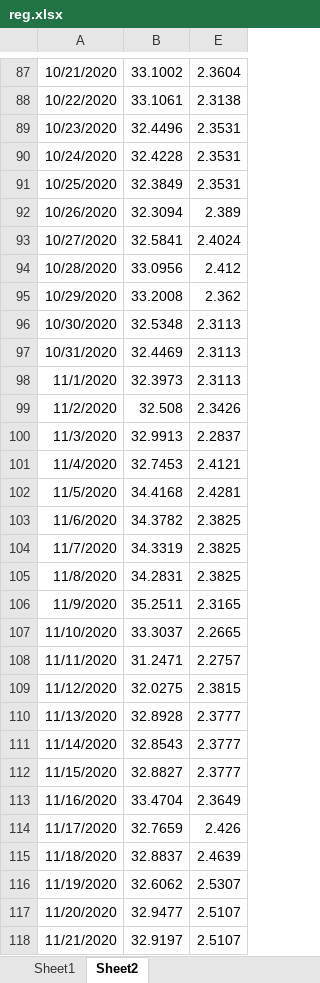
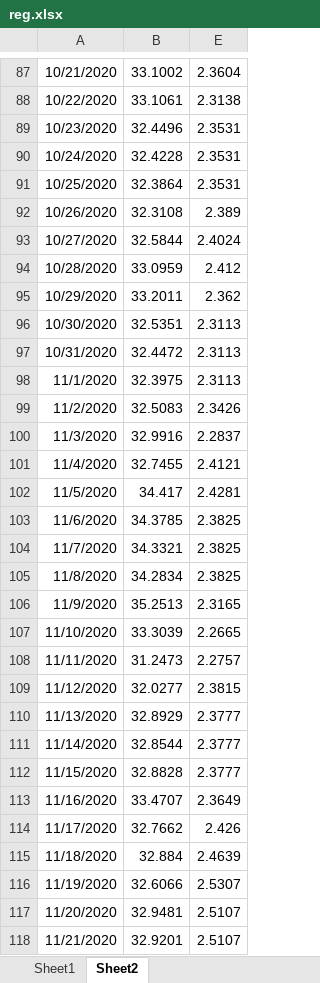
Before and after one commit to johns0nj/EU, an Excel workbook: BOND_EQT/reg.xlsx, sheet Sheet2, drawn as a sheet; only a part is shown, gaps mark what is left out; values as stored, in another font and other column widths than the file's, no borders; the diff covers the shown part only; the diff names each change by its address in the sheet, - before the commit and + after, or states it on an @@ line.

Commit message:
adding 2800.xlsx

```diff
--- a/BOND_EQT/reg.xlsx (sheet Sheet2)
+++ b/BOND_EQT/reg.xlsx (sheet Sheet2)
-B91: 32.3849
+B91: 32.3864
-B92: 32.3094
+B92: 32.3108
-B93: 32.5841
+B93: 32.5844
-B94: 33.0956
+B94: 33.0959
-B95: 33.2008
+B95: 33.2011
-B96: 32.5348
+B96: 32.5351
-B97: 32.4469
+B97: 32.4472
-B98: 32.3973
+B98: 32.3975
-B99: 32.508
+B99: 32.5083
-B100: 32.9913
+B100: 32.9916
-B101: 32.7453
+B101: 32.7455
-B102: 34.4168
+B102: 34.417
-B103: 34.3782
+B103: 34.3785
-B104: 34.3319
+B104: 34.3321
-B105: 34.2831
+B105: 34.2834
-B106: 35.2511
+B106: 35.2513
-B107: 33.3037
+B107: 33.3039
-B108: 31.2471
+B108: 31.2473
-B109: 32.0275
+B109: 32.0277
-B110: 32.8928
+B110: 32.8929
-B111: 32.8543
+B111: 32.8544
-B112: 32.8827
+B112: 32.8828
-B113: 33.4704
+B113: 33.4707
-B114: 32.7659
+B114: 32.7662
-B115: 32.8837
+B115: 32.884
-B116: 32.6062
+B116: 32.6066
-B117: 32.9477
+B117: 32.9481
-B118: 32.9197
+B118: 32.9201
```
Also changed, not shown: 13 added rows and 1585 edited cells elsewhere in this sheet, sheet Sheet1, hidden cells, 3 other files.
